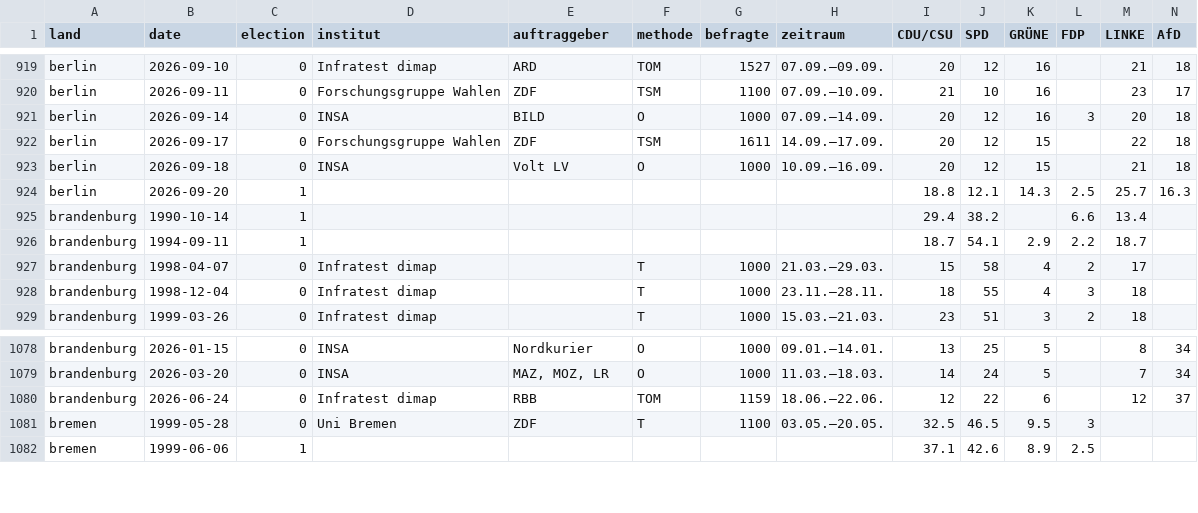
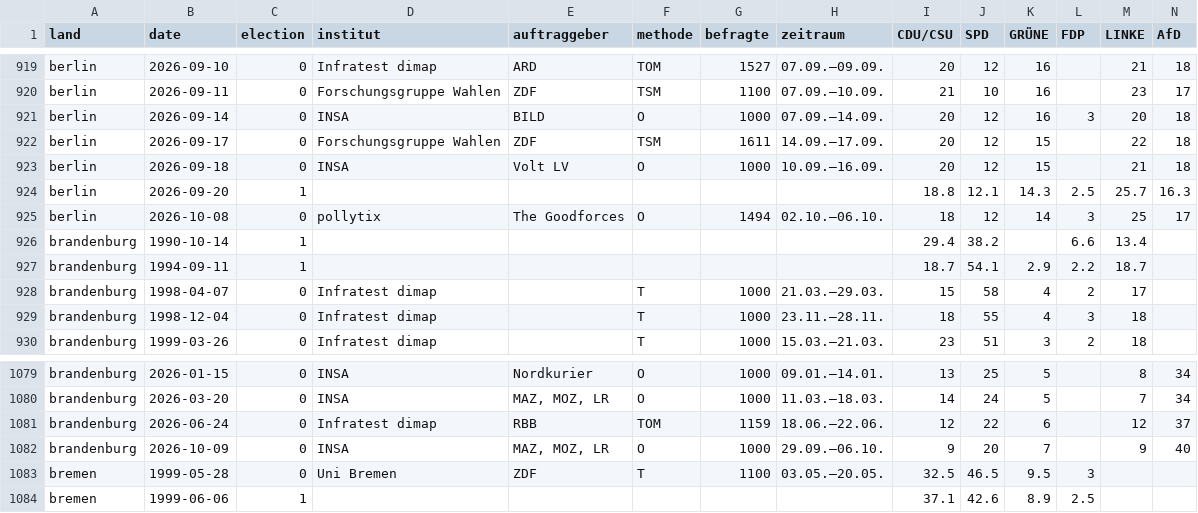
Before and after one commit to mlorenz42/politbarometer, a CSV file: data/landtage.csv, drawn as a sheet; only a part is shown, gaps mark what is left out; rows hold the shown columns only; the diff names each change by its address in the sheet, - before the commit and + after, or states it on an @@ line.

```diff
--- a/data/landtage.csv
+++ b/data/landtage.csv
+row 925: berlin | 2026-10-08 | 0 | pollytix | The Goodforces | O | 1494 | 02.10.–06.10. | 18 | 12 | 14 | 3 | 25 | 17
+row 1082: brandenburg | 2026-10-09 | 0 | INSA | MAZ, MOZ, LR | O | 1000 | 29.09.–06.10. | 9 | 20 | 7 |  | 9 | 40
```
Also changed, not shown: data/politbarometer.csv, 5 other files.
